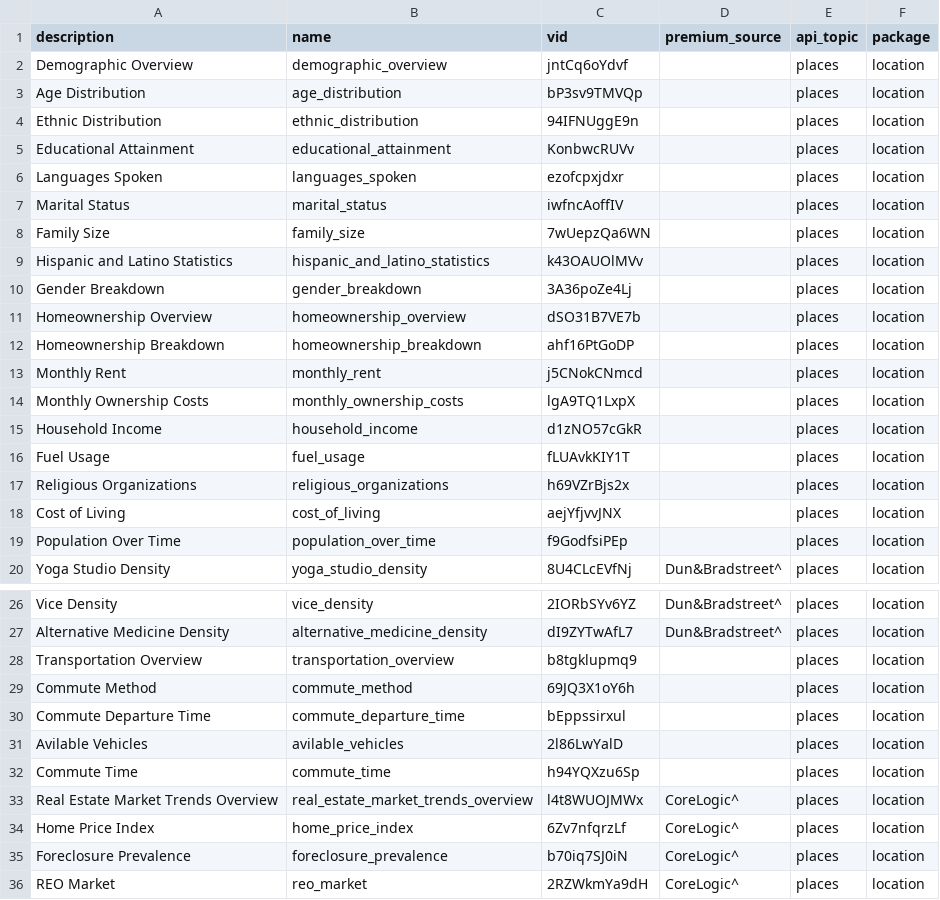
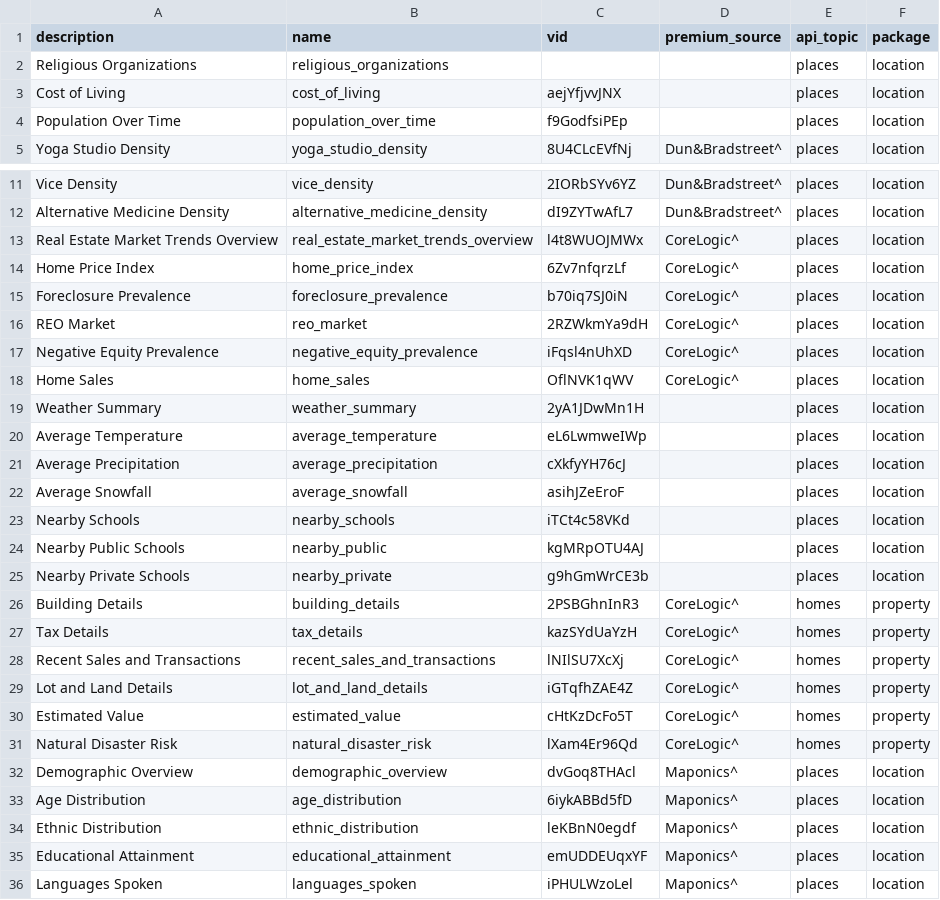
Before and after one commit to mgrybak/widget-api, a CSV file: both_packages.csv, drawn as a sheet; only a part is shown, gaps mark what is left out; the shorter side is filled out with more unchanged rows.

Commit message:
updating location packages

```diff
--- a/both_packages.csv
+++ b/both_packages.csv
@@ -1,18 +1,3 @@
 description,name,vid,premium_source,api_topic,package
-Demographic Overview,demographic_overview,jntCq6oYdvf,,places,location
-Age Distribution,age_distribution,bP3sv9TMVQp,,places,location
-Ethnic Distribution,ethnic_distribution,94IFNUggE9n,,places,location
-Educational Attainment,educational_attainment,KonbwcRUVv,,places,location
-Languages Spoken,languages_spoken,ezofcpxjdxr,,places,location
-Marital Status,marital_status,iwfncAoffIV,,places,location
-Family Size,family_size,7wUepzQa6WN,,places,location
-Hispanic and Latino Statistics,hispanic_and_latino_statistics,k43OAUOlMVv,,places,location
-Gender Breakdown,gender_breakdown,3A36poZe4Lj,,places,location
-Homeownership Overview,homeownership_overview,dSO31B7VE7b,,places,location
-Homeownership Breakdown,homeownership_breakdown,ahf16PtGoDP,,places,location
-Monthly Rent,monthly_rent,j5CNokCNmcd,,places,location
-Monthly Ownership Costs,monthly_ownership_costs,lgA9TQ1LxpX,,places,location
-Household Income,household_income,d1zNO57cGkR,,places,location
-Fuel Usage,fuel_usage,fLUAvkKIY1T,,places,location
-Religious Organizations,religious_organizations,h69VZrBjs2x,,places,location
+Religious Organizations,religious_organizations,,,places,location
 Cost of Living,cost_of_living,aejYfjvvJNX,,places,location
@@ -27,7 +12,2 @@ Vice Density,vice_density,2IORbSYv6YZ,Dun&Bradstreet^,places,location
 Alternative Medicine Density,alternative_medicine_density,dI9ZYTwAfL7,Dun&Bradstreet^,places,location
-Transportation Overview,transportation_overview,b8tgklupmq9,,places,location
-Commute Method,commute_method,69JQ3X1oY6h,,places,location
-Commute Departure Time,commute_departure_time,bEppssirxul,,places,location
-Avilable Vehicles,avilable_vehicles,2l86LwYalD,,places,location
-Commute Time,commute_time,h94YQXzu6Sp,,places,location
 Real Estate Market Trends Overview,real_estate_market_trends_overview,l4t8WUOJMWx,CoreLogic^,places,location
```
Also changed, not shown: 1 other file.
